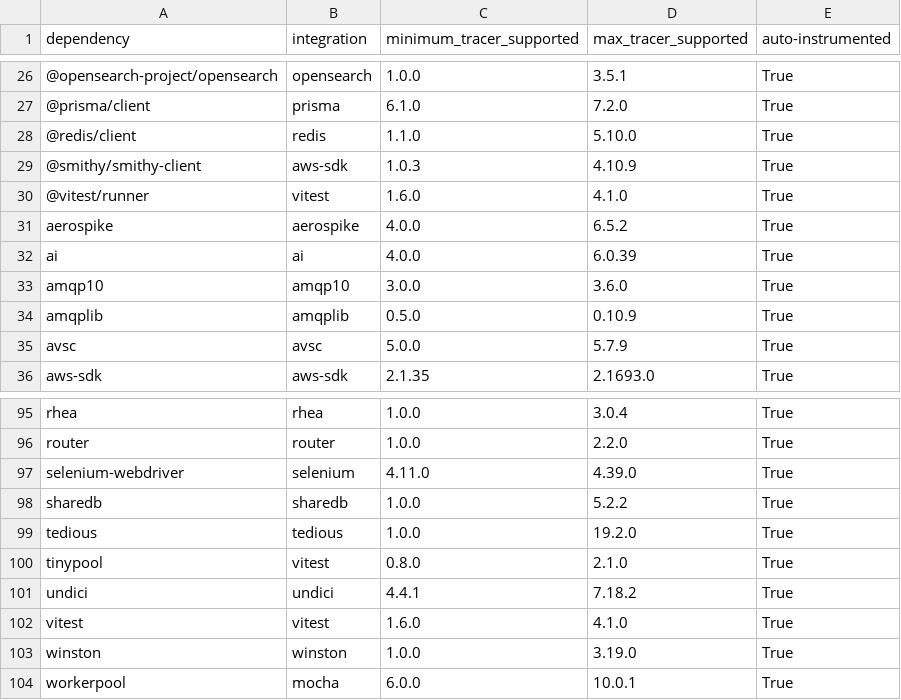
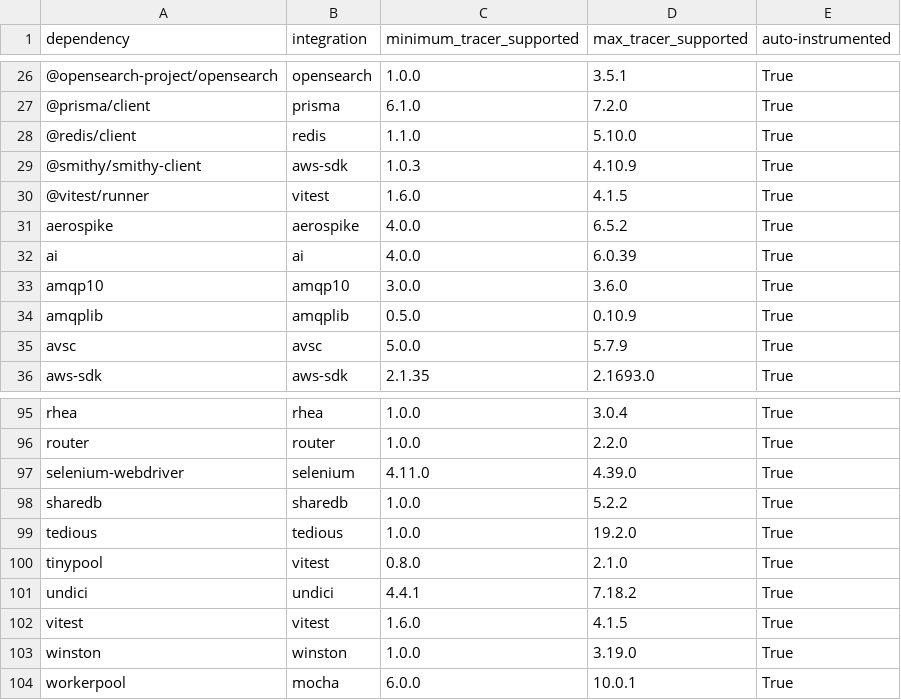
Before and after one commit to DataDog/dd-trace-js, a CSV file: supported_versions_table.csv, drawn as a sheet; only a part is shown, gaps mark what is left out.

Commit message:
[test optimization] bump vitest latest version (#8383)
* chore(test-optimization): bump vitest latest version

* chore: update supported-integrations

---------

Co-authored-by: dd-octo-sts[bot] <200755185+dd-octo-sts[bot]@users.noreply.github.com>

```diff
--- a/supported_versions_table.csv
+++ b/supported_versions_table.csv
@@ -29,3 +29,3 @@ dependency,integration,minimum_tracer_supported,max_tracer_supported,auto-instru
 @smithy/smithy-client,aws-sdk,1.0.3,4.10.9,True
-@vitest/runner,vitest,1.6.0,4.1.0,True
+@vitest/runner,vitest,1.6.0,4.1.5,True
 aerospike,aerospike,4.0.0,6.5.2,True
@@ -101,3 +101,3 @@ tinypool,vitest,0.8.0,2.1.0,True
 undici,undici,4.4.1,7.18.2,True
-vitest,vitest,1.6.0,4.1.0,True
+vitest,vitest,1.6.0,4.1.5,True
 winston,winston,1.0.0,3.19.0,True
```
Also changed, not shown: 2 other files.
